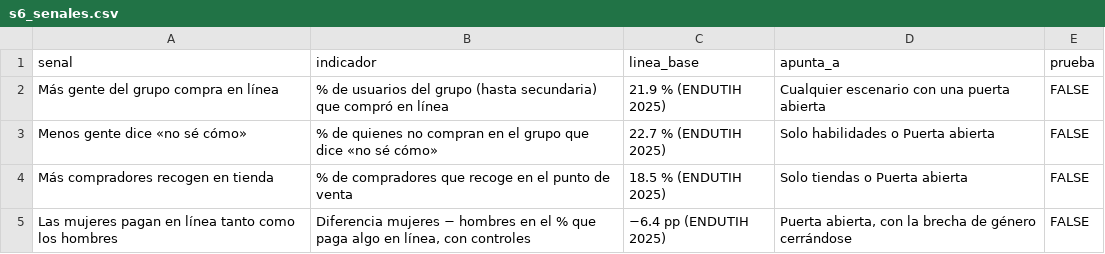
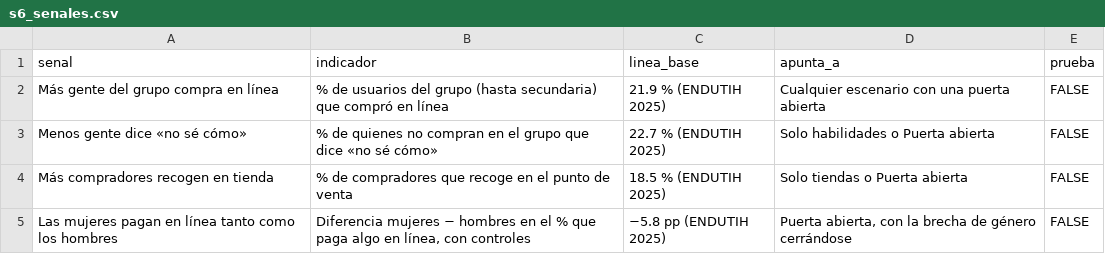
Before and after one commit to rebeloppar/dataton-inegi-2026, a CSV file: dashboard/datos/s6_senales.csv, drawn as a sheet.

```diff
--- a/dashboard/datos/s6_senales.csv
+++ b/dashboard/datos/s6_senales.csv
@@ -4,2 +4,2 @@ Menos gente dice «no sé cómo»,% de quienes no compran en el grupo que dice
 Más compradores recogen en tienda,% de compradores que recoge en el punto de venta,18.5 % (ENDUTIH 2025),Solo tiendas o Puerta abierta,FALSE
-Las mujeres pagan en línea tanto como los hombres,"Diferencia mujeres − hombres en el % que paga algo en línea, con controles",−6.4 pp (ENDUTIH 2025),"Puerta abierta, con la brecha de género cerrándose",FALSE
+Las mujeres pagan en línea tanto como los hombres,"Diferencia mujeres − hombres en el % que paga algo en línea, con controles",−5.8 pp (ENDUTIH 2025),"Puerta abierta, con la brecha de género cerrándose",FALSE
```
Also changed, not shown: dashboard/datos/como_se_calculo.csv, 5 other files.
